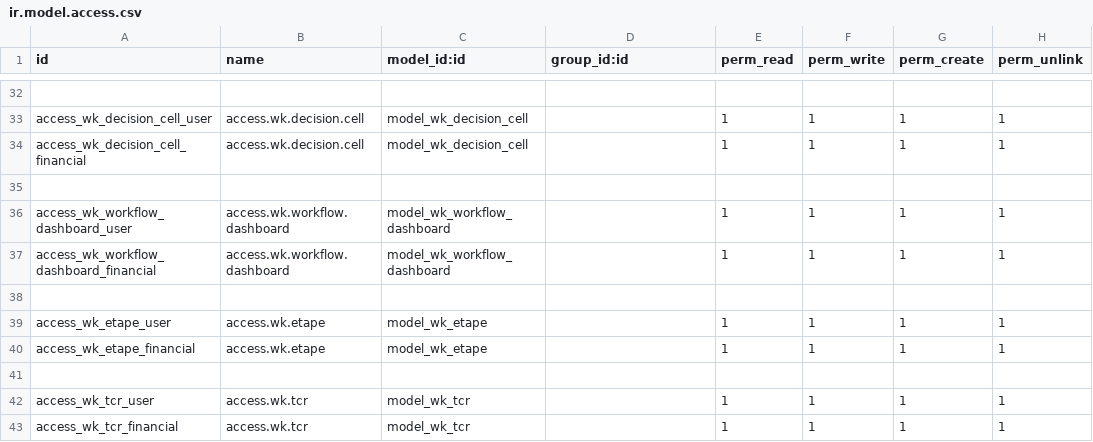
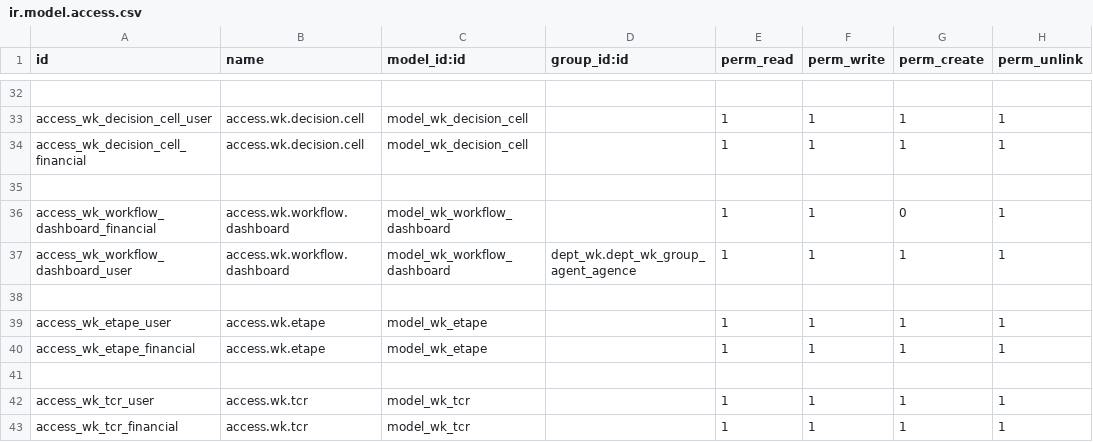
Before and after one commit to tawousamara/bank, a CSV file: dept_wk/security/ir.model.access.csv, drawn as a sheet; only a part is shown, gaps mark what is left out.

```diff
--- a/dept_wk/security/ir.model.access.csv
+++ b/dept_wk/security/ir.model.access.csv
@@ -35,4 +35,4 @@ access_wk_decision_cell_financial,access.wk.decision.cell,model_wk_decision_cell
 
-access_wk_workflow_dashboard_user,access.wk.workflow.dashboard,model_wk_workflow_dashboard,,1,1,1,1
-access_wk_workflow_dashboard_financial,access.wk.workflow.dashboard,model_wk_workflow_dashboard,,1,1,1,1
+access_wk_workflow_dashboard_financial,access.wk.workflow.dashboard,model_wk_workflow_dashboard,,1,1,0,1
+access_wk_workflow_dashboard_user,access.wk.workflow.dashboard,model_wk_workflow_dashboard,dept_wk.dept_wk_group_agent_agence,1,1,1,1
 
```
Also changed, not shown: 2 other files.
